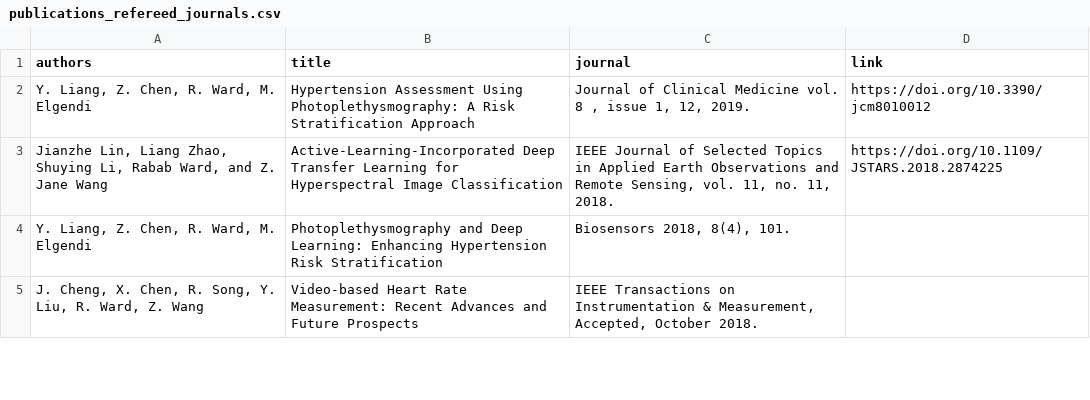
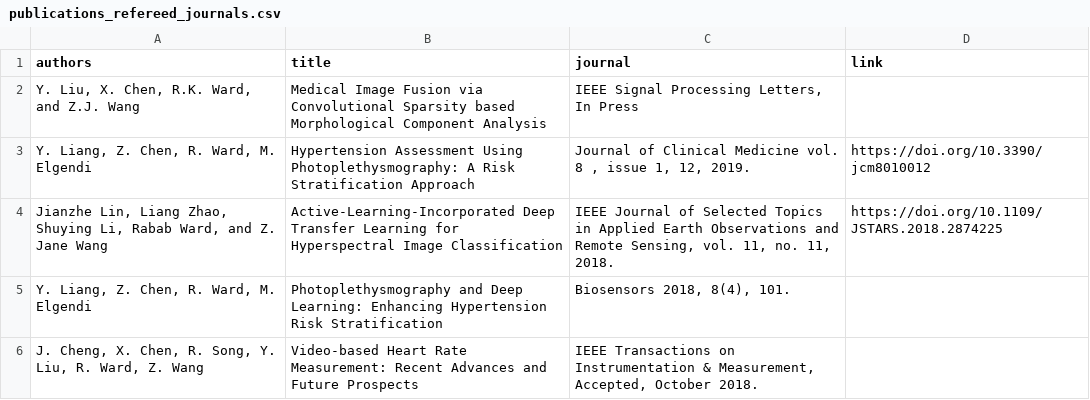
Before and after one commit to aleereza/academic-portfolio, a CSV file: website/src/data/publications_refereed_journals.csv, drawn as a sheet; only a part is shown.

Commit message:
A journal has been added

```diff
--- a/website/src/data/publications_refereed_journals.csv
+++ b/website/src/data/publications_refereed_journals.csv
@@ -1,2 +1,3 @@
 authors,title,journal,link
+"Y. Liu, X. Chen, R.K. Ward, and Z.J. Wang",Medical Image Fusion via Convolutional Sparsity based Morphological Component Analysis,"IEEE Signal Processing Letters, In Press",
 "Y. Liang, Z. Chen, R. Ward, M. Elgendi",Hypertension Assessment Using Photoplethysmography: A Risk Stratification Approach,"Journal of Clinical Medicine vol. 8 , issue 1, 12, 2019.",https://doi.org/10.3390/jcm8010012
```
